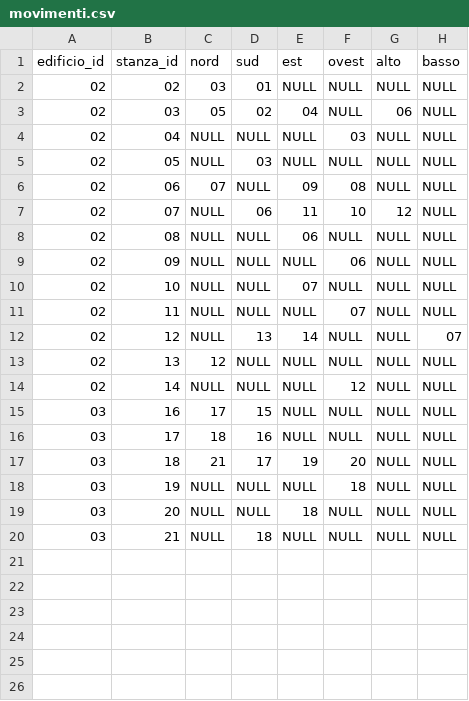
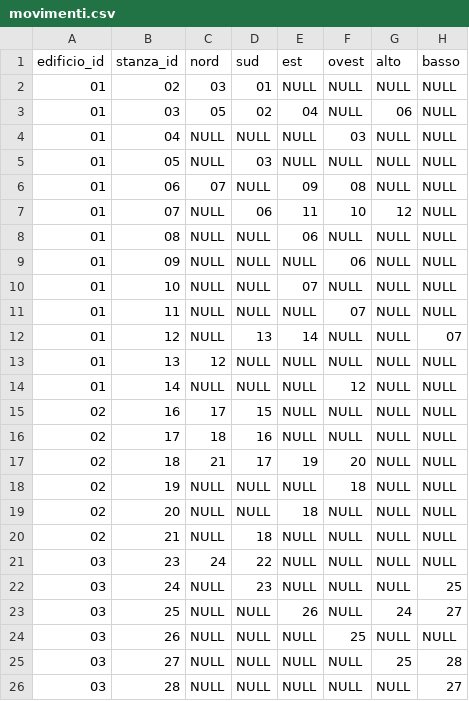
Before and after one commit to anton-io01/AvventuraTestuale-MAP, a CSV file: src/main/resources/csv/movimenti.csv, drawn as a sheet.

Commit message:
Aggiunti movimenti per il Nascondiglio di Sato

```diff
--- a/src/main/resources/csv/movimenti.csv
+++ b/src/main/resources/csv/movimenti.csv
@@ -1,20 +1,26 @@
 edificio_id,stanza_id,nord,sud,est,ovest,alto,basso
-02,02,03,01,NULL,NULL,NULL,NULL
-02,03,05,02,04,NULL,06,NULL
-02,04,NULL,NULL,NULL,03,NULL,NULL
-02,05,NULL,03,NULL,NULL,NULL,NULL
-02,06,07,NULL,09,08,NULL,NULL
-02,07,NULL,06,11,10,12,NULL
-02,08,NULL,NULL,06,NULL,NULL,NULL
-02,09,NULL,NULL,NULL,06,NULL,NULL
-02,10,NULL,NULL,07,NULL,NULL,NULL
-02,11,NULL,NULL,NULL,07,NULL,NULL
-02,12,NULL,13,14,NULL,NULL,07
-02,13,12,NULL,NULL,NULL,NULL,NULL
-02,14,NULL,NULL,NULL,12,NULL,NULL
-03,16,17,15,NULL,NULL,NULL,NULL
-03,17,18,16,NULL,NULL,NULL,NULL
-03,18,21,17,19,20,NULL,NULL
-03,19,NULL,NULL,NULL,18,NULL,NULL
-03,20,NULL,NULL,18,NULL,NULL,NULL
-03,21,NULL,18,NULL,NULL,NULL,NULL
+01,02,03,01,NULL,NULL,NULL,NULL
+01,03,05,02,04,NULL,06,NULL
+01,04,NULL,NULL,NULL,03,NULL,NULL
+01,05,NULL,03,NULL,NULL,NULL,NULL
+01,06,07,NULL,09,08,NULL,NULL
+01,07,NULL,06,11,10,12,NULL
+01,08,NULL,NULL,06,NULL,NULL,NULL
+01,09,NULL,NULL,NULL,06,NULL,NULL
+01,10,NULL,NULL,07,NULL,NULL,NULL
+01,11,NULL,NULL,NULL,07,NULL,NULL
+01,12,NULL,13,14,NULL,NULL,07
+01,13,12,NULL,NULL,NULL,NULL,NULL
+01,14,NULL,NULL,NULL,12,NULL,NULL
+02,16,17,15,NULL,NULL,NULL,NULL
+02,17,18,16,NULL,NULL,NULL,NULL
+02,18,21,17,19,20,NULL,NULL
+02,19,NULL,NULL,NULL,18,NULL,NULL
+02,20,NULL,NULL,18,NULL,NULL,NULL
+02,21,NULL,18,NULL,NULL,NULL,NULL
+03,23,24,22,NULL,NULL,NULL,NULL
+03,24,NULL,23,NULL,NULL,NULL,25
+03,25,NULL,NULL,26,NULL,24,27
+03,26,NULL,NULL,NULL,25,NULL,NULL
+03,27,NULL,NULL,NULL,NULL,25,28
+03,28,NULL,NULL,NULL,NULL,NULL,27
```
